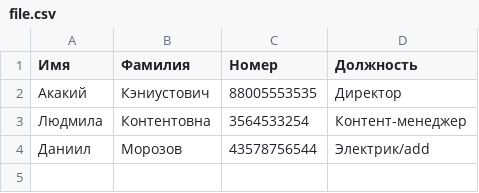
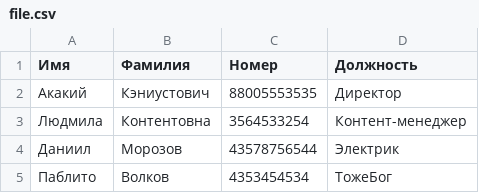
Before and after one commit to 22Pablito02/Python_lessons, a CSV file: Home_work_9/file.csv, drawn as a sheet.

```diff
--- a/Home_work_9/file.csv
+++ b/Home_work_9/file.csv
@@ -3,2 +3,3 @@
 Людмила,Контентовна,3564533254,Контент-менеджер
-Даниил,Морозов,43578756544,Электрик/add
+Даниил,Морозов,43578756544,Электрик
+Паблито,Волков,4353454534,ТожеБог
```
Also changed, not shown: 4 other files.
